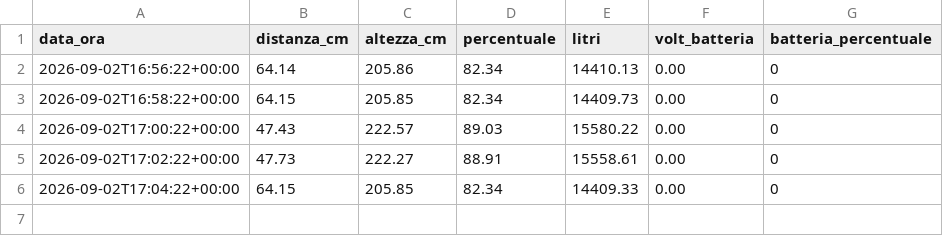
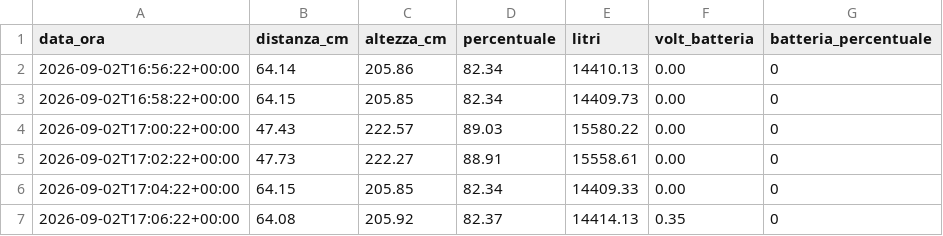
Before and after one commit to AndreCiav/cisterna-monitor, a CSV file: storico.csv, drawn as a sheet.

Commit message:
Nuova rilevazione storico

```diff
--- a/storico.csv
+++ b/storico.csv
@@ -6 +6,2 @@ data_ora,distanza_cm,altezza_cm,percentuale,litri,volt_batteria,batteria_percent
 2026-09-02T17:04:22+00:00,64.15,205.85,82.34,14409.33,0.00, 0
+2026-09-02T17:06:22+00:00,64.08,205.92,82.37,14414.13,0.35, 0
```
